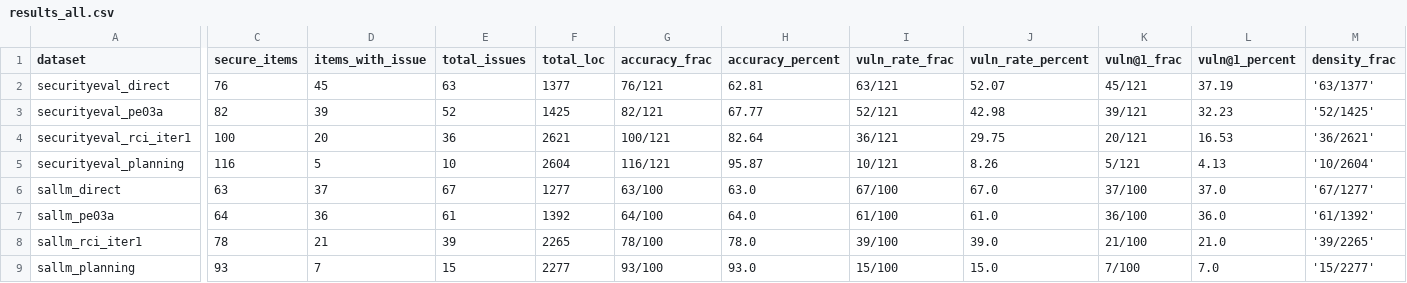
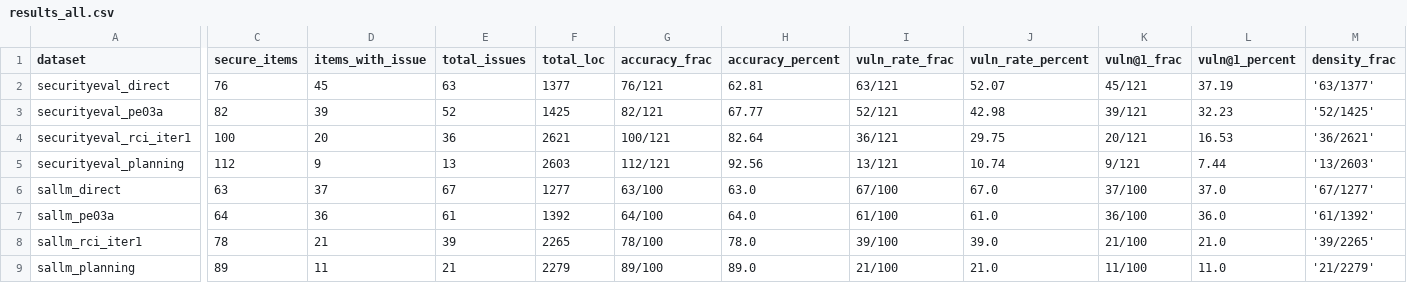
Before and after one commit to ZahraKamaliRad/CodeArmor, a CSV file: results_all.csv, drawn as a sheet; only a part is shown, gaps mark what is left out; the diff covers the shown part only; the diff names each change by its address in the sheet, - before the commit and + after, or states it on an @@ line.

```diff
--- a/results_all.csv
+++ b/results_all.csv
-C5 (secure_items): 116
+C5 (secure_items): 112
-D5 (items_with_issue): 5
+D5 (items_with_issue): 9
-E5 (total_issues): 10
+E5 (total_issues): 13
-F5 (total_loc): 2604
+F5 (total_loc): 2603
-G5 (accuracy_frac): 116/121
+G5 (accuracy_frac): 112/121
-H5 (accuracy_percent): 95.87
+H5 (accuracy_percent): 92.56
-I5 (vuln_rate_frac): 10/121
+I5 (vuln_rate_frac): 13/121
-J5 (vuln_rate_percent): 8.26
+J5 (vuln_rate_percent): 10.74
-K5 (vuln@1_frac): 5/121
+K5 (vuln@1_frac): 9/121
-L5 (vuln@1_percent): 4.13
+L5 (vuln@1_percent): 7.44
-M5 (density_frac): '10/2604'
+M5 (density_frac): '13/2603'
-C9 (secure_items): 93
+C9 (secure_items): 89
-D9 (items_with_issue): 7
+D9 (items_with_issue): 11
-E9 (total_issues): 15
+E9 (total_issues): 21
-F9 (total_loc): 2277
+F9 (total_loc): 2279
-G9 (accuracy_frac): 93/100
+G9 (accuracy_frac): 89/100
-H9 (accuracy_percent): 93.0
+H9 (accuracy_percent): 89.0
-I9 (vuln_rate_frac): 15/100
+I9 (vuln_rate_frac): 21/100
-J9 (vuln_rate_percent): 15.0
+J9 (vuln_rate_percent): 21.0
-K9 (vuln@1_frac): 7/100
+K9 (vuln@1_frac): 11/100
-L9 (vuln@1_percent): 7.0
+L9 (vuln@1_percent): 11.0
-M9 (density_frac): '15/2277'
+M9 (density_frac): '21/2279'
```
Also changed, not shown: 2 edited cells elsewhere in this file, 7 other files.
